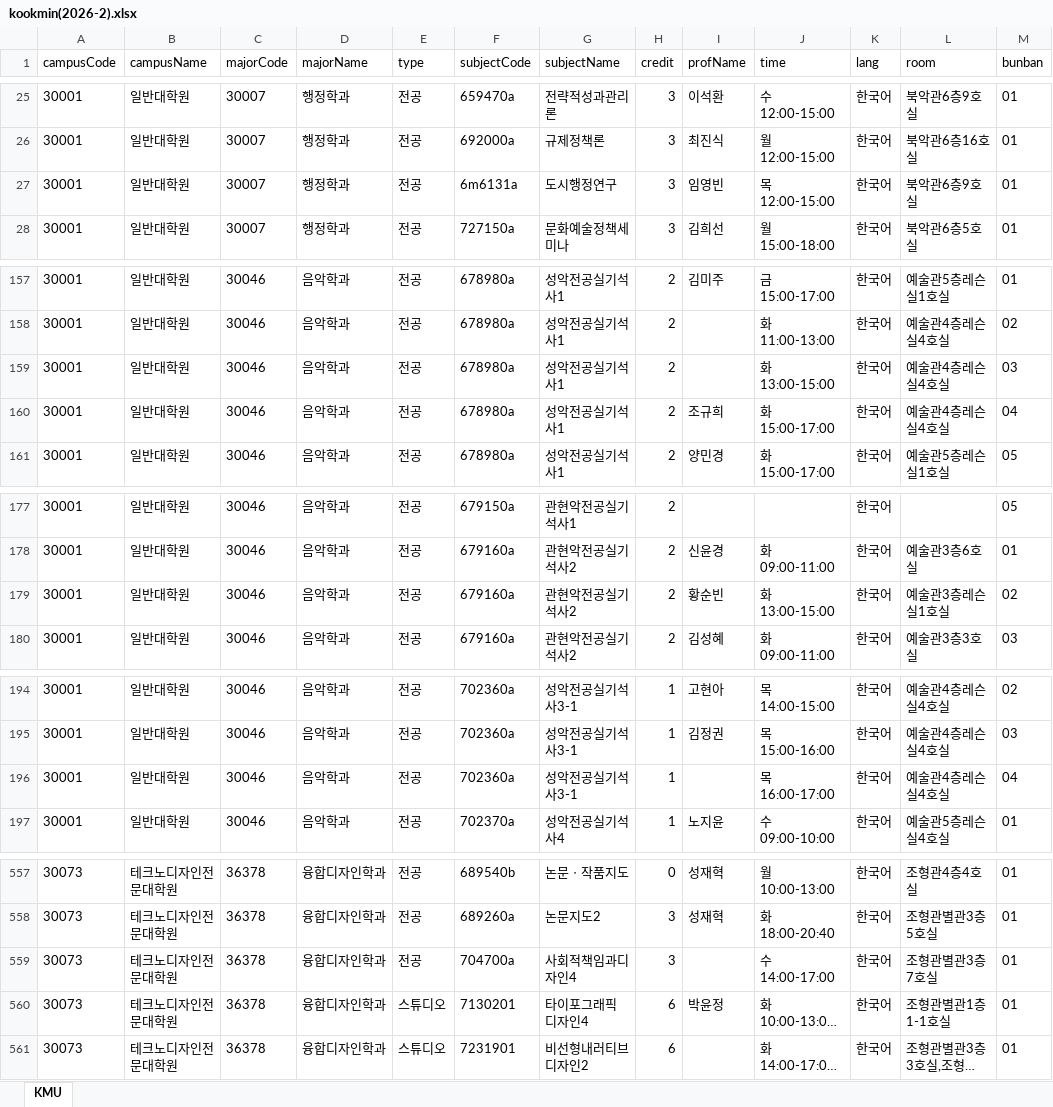
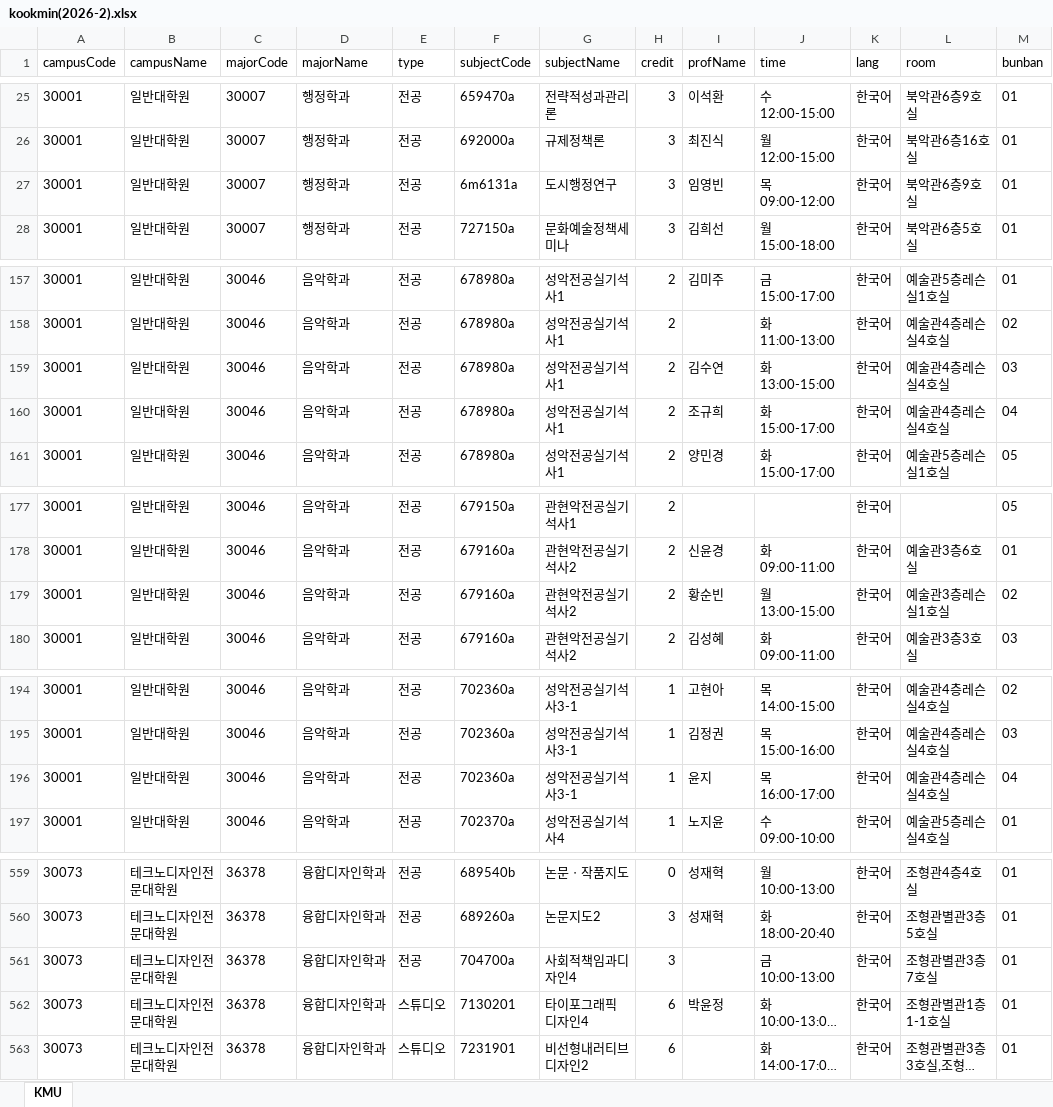
Before and after one commit to calvin0504/sugang-tracker, an Excel workbook: actions_fetch/out/kookmin(2026-2).xlsx, sheet KMU, drawn as a sheet; only a part is shown, gaps mark what is left out; long unchanged cells end in …; values as stored, in another font and other column widths than the file's, no borders; addresses are those after the commit; the diff covers the shown part only; the diff names each change by its address in the sheet, - before the commit and + after, or states it on an @@ line.

```diff
--- a/actions_fetch/out/kookmin(2026-2).xlsx (sheet KMU)
+++ b/actions_fetch/out/kookmin(2026-2).xlsx (sheet KMU)
-J27 (time): 목 12:00-15:00
+J27 (time): 목 09:00-12:00
-I159 (profName): (empty)
+I159 (profName): 김수연
-J179 (time): 화 13:00-15:00
+J179 (time): 월 13:00-15:00
-I196 (profName): (empty)
+I196 (profName): 윤지
-J561 (time): 수 14:00-17:00
+J561 (time): 금 10:00-13:00
```
Also changed, not shown: 2 added rows, 1 removed row and 11 edited cells elsewhere in this sheet, 1 other file.
